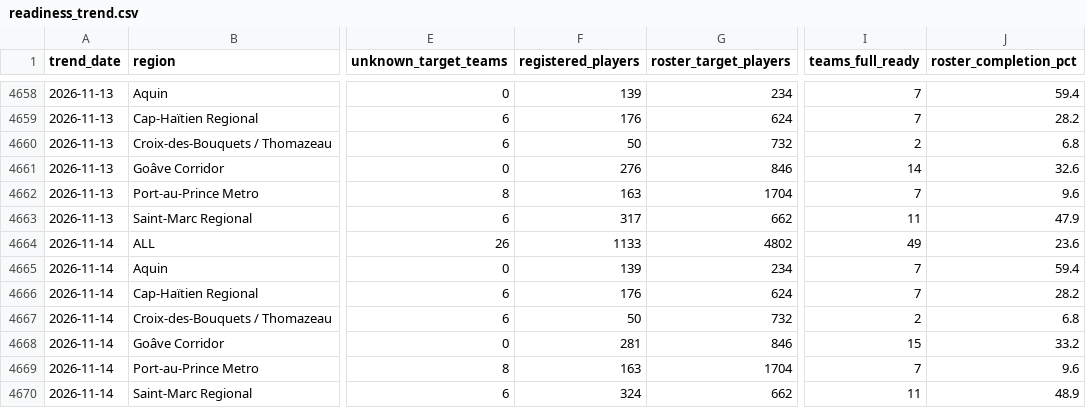
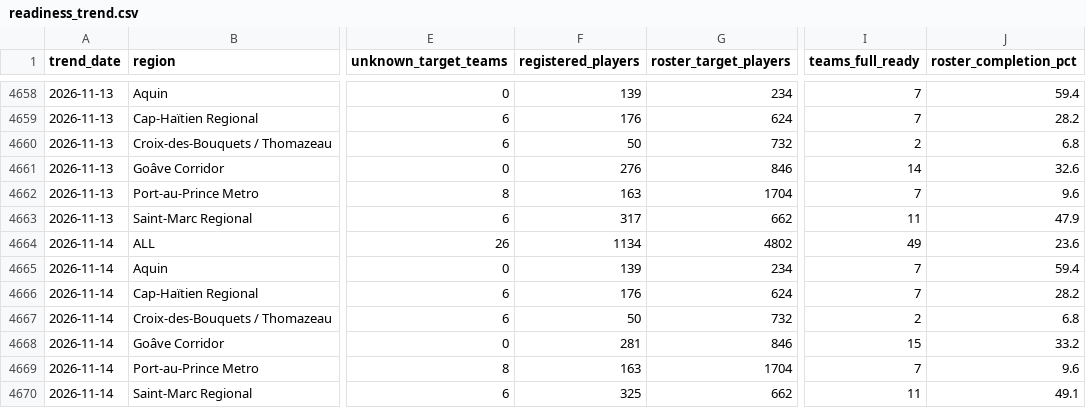
Before and after one commit to cap-git-01/ljh26-monitor, a CSV file: data/readiness_trend.csv, drawn as a sheet; only a part is shown, gaps mark what is left out; the diff names each change by its address in the sheet, - before the commit and + after, or states it on an @@ line.

```diff
--- a/data/readiness_trend.csv
+++ b/data/readiness_trend.csv
-F4664 (registered_players): 1133
+F4664 (registered_players): 1134
-F4670 (registered_players): 324
+F4670 (registered_players): 325
-J4670 (roster_completion_pct): 48.9
+J4670 (roster_completion_pct): 49.1
```
Also changed, not shown: data/events.csv, data/readiness.csv, 1 other file.
